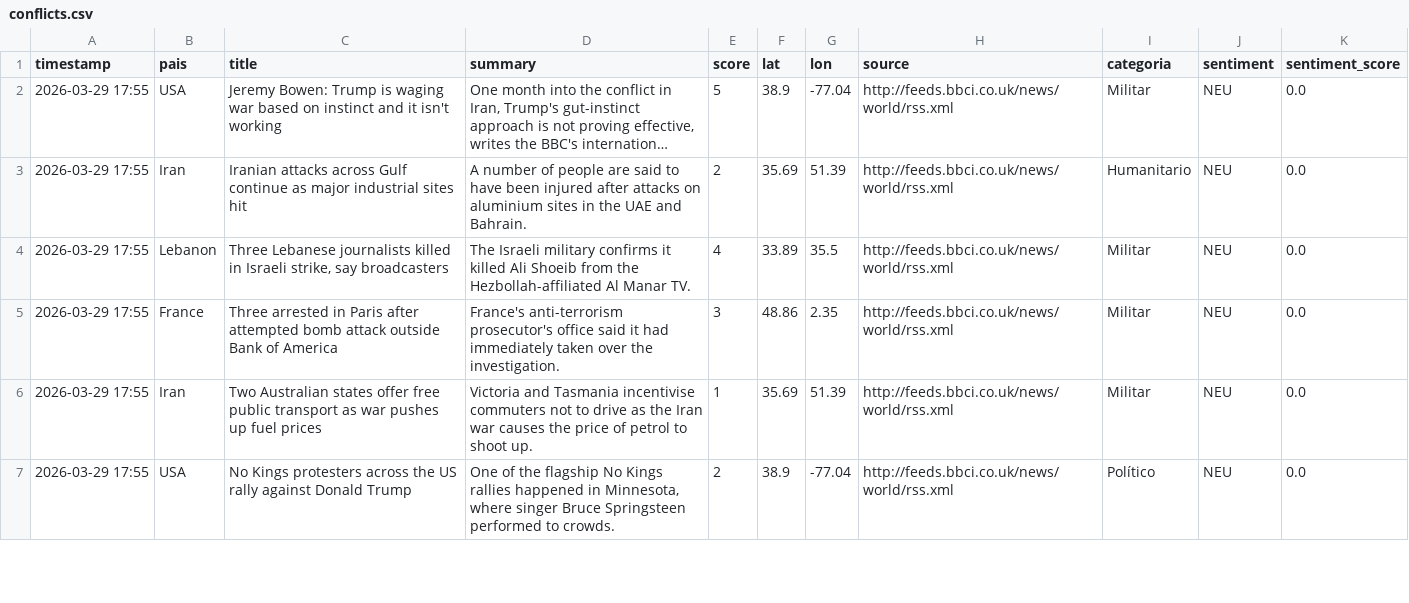
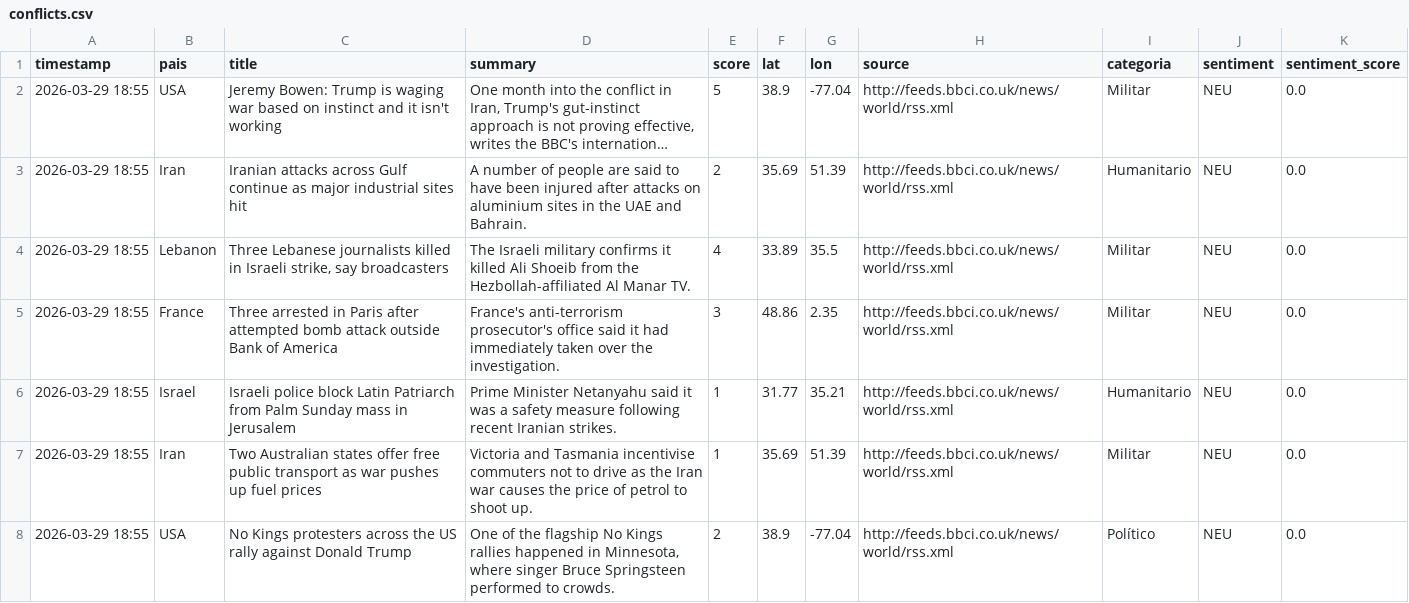
Before and after one commit to mcasrom/sieg-conflicts, a CSV file: data/processed/conflicts.csv, drawn as a sheet; only a part is shown; long unchanged cells end in …; addresses are those after the commit; the diff covers the shown part only; the diff names each change by its address in the sheet, - before the commit and + after, or states it on an @@ line.

Commit message:
pipeline: datos 2026-03-29 18:55

```diff
--- a/data/processed/conflicts.csv
+++ b/data/processed/conflicts.csv
-A2:A5 (timestamp): 2026-03-29 17:55
+A2:A5 (timestamp): 2026-03-29 18:55
+row 6: 2026-03-29 18:55 | Israel | Israeli police block Latin Patriarch from Palm Sunday mass in Jerusalem | Prime Minister Netanyahu said it was a safety measure following recent Iranian strikes. | 1 | 31.77 | 35.21 | http://feeds.bbci.co.uk/news/world/rss.xml | Humanitario | NEU | 0.0
-A7:A8 (timestamp): 2026-03-29 17:55
+A7:A8 (timestamp): 2026-03-29 18:55
```
Also changed, not shown: 1 added row, 1 removed row and 64 edited cells elsewhere in this file.
